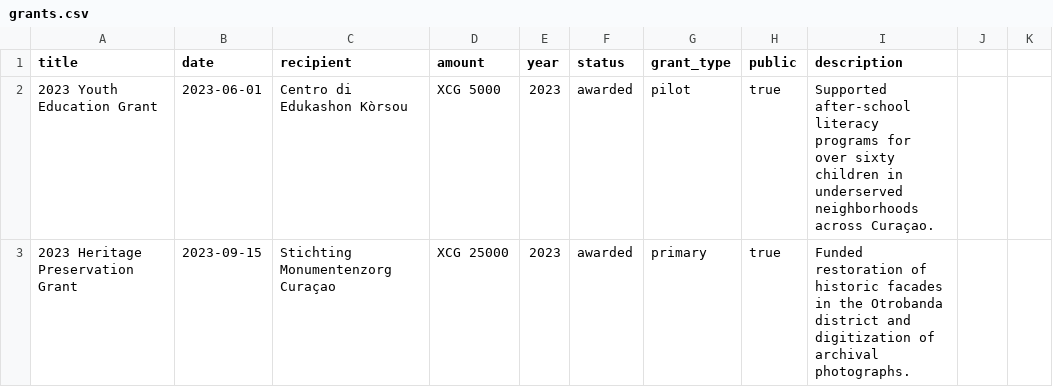
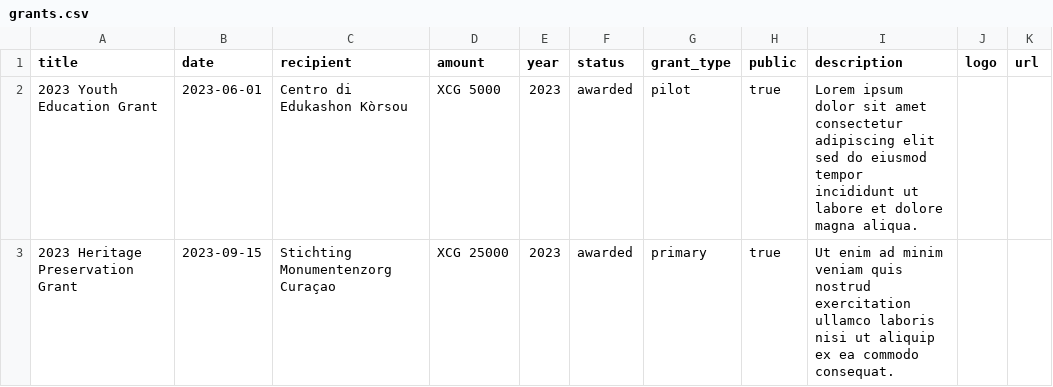
Before and after one commit to pitosalas/faes-website, a CSV file: content/grants.csv, drawn as a sheet.

```diff
--- a/content/grants.csv
+++ b/content/grants.csv
@@ -1,3 +1,3 @@
-title,date,recipient,amount,year,status,grant_type,public,description
-2023 Youth Education Grant,2023-06-01,Centro di Edukashon Kòrsou,XCG 5000,2023,awarded,pilot,true,Supported after-school literacy programs for over sixty children in underserved neighborhoods across Curaçao.
-2023 Heritage Preservation Grant,2023-09-15,Stichting Monumentenzorg Curaçao,XCG 25000,2023,awarded,primary,true,Funded restoration of historic facades in the Otrobanda district and digitization of archival photographs.
+title,date,recipient,amount,year,status,grant_type,public,description,logo,url
+2023 Youth Education Grant,2023-06-01,Centro di Edukashon Kòrsou,XCG 5000,2023,awarded,pilot,true,Lorem ipsum dolor sit amet consectetur adipiscing elit sed do eiusmod tempor incididunt ut labore et dolore magna aliqua.,,
+2023 Heritage Preservation Grant,2023-09-15,Stichting Monumentenzorg Curaçao,XCG 25000,2023,awarded,primary,true,Ut enim ad minim veniam quis nostrud exercitation ullamco laboris nisi ut aliquip ex ea commodo consequat.,,
```
Also changed, not shown: 24 other files.
